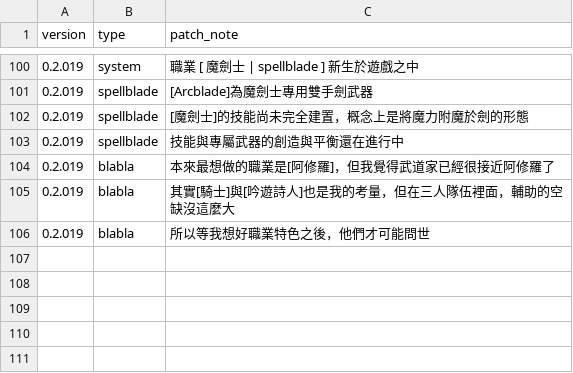
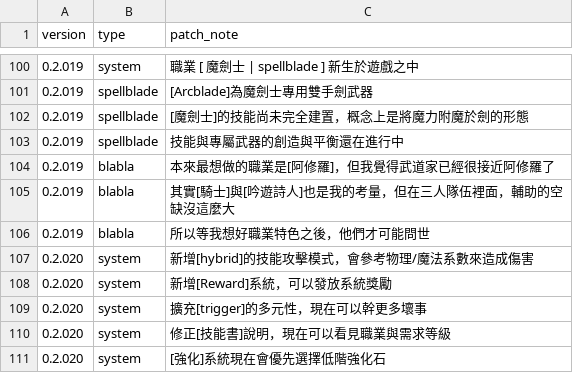
Before and after one commit to longagoseason/Dream-Crafter, a CSV file: source/PatchNote - PatchNote.csv, drawn as a sheet; only a part is shown, gaps mark what is left out.

```diff
--- a/source/PatchNote - PatchNote.csv
+++ b/source/PatchNote - PatchNote.csv
@@ -106 +106,6 @@ version,type,patch_note
 0.2.019,blabla,所以等我想好職業特色之後，他們才可能問世
+0.2.020,system,新增[hybrid]的技能攻擊模式，會參考物理/魔法系數來造成傷害
+0.2.020,system,新增[Reward]系統，可以發放系統獎勵
+0.2.020,system,擴充[trigger]的多元性，現在可以幹更多壞事
+0.2.020,system,修正[技能書]說明，現在可以看見職業與需求等級
+0.2.020,system,[強化]系統現在會優先選擇低階強化石
```
Also changed, not shown: 1 other file.
